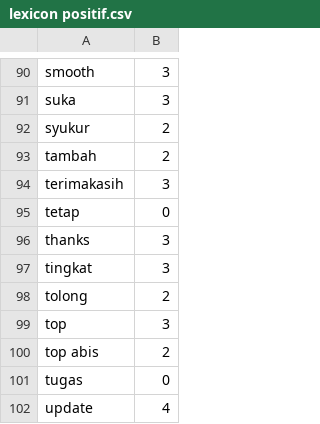
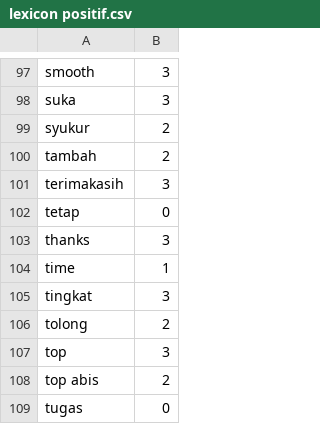
Before and after one commit to ririhadis/dataset-lexicon, a CSV file: lexicon positif.csv, drawn as a sheet; only a part is shown, gaps mark what is left out; the shorter side is filled out with more unchanged rows; the diff covers the shown part only.

```diff
--- a/lexicon positif.csv
+++ b/lexicon positif.csv
@@ -96,2 +103,3 @@ tetap,0
 thanks,3
+time,1
 tingkat,3
```
Also changed, not shown: 7 added rows elsewhere in this file.
